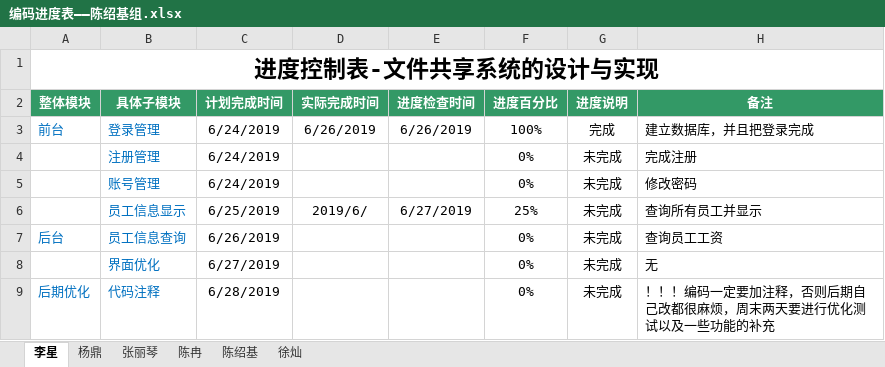
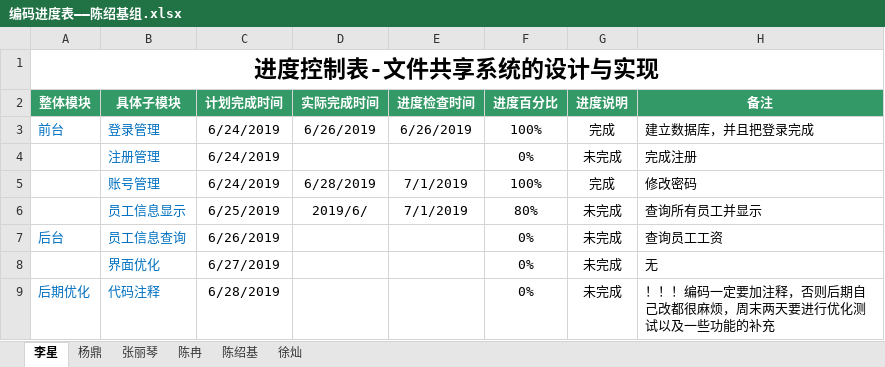
Before and after one commit to hgkj-rj/hgkj_01, an Excel workbook: 陈绍基/编码进度表——陈绍基组.xlsx, sheet 李星, drawn as a sheet; values as stored, in another font and other column widths than the file's, no borders; the diff names each change by its address in the sheet, - before the commit and + after, or states it on an @@ line.

```diff
--- a/陈绍基/编码进度表——陈绍基组.xlsx (sheet 李星)
+++ b/陈绍基/编码进度表——陈绍基组.xlsx (sheet 李星)
-D5 (实际完成时间): (empty)
+D5 (实际完成时间): 6/28/2019
-E5 (进度检查时间): (empty)
+E5 (进度检查时间): 7/1/2019
-F5 (进度百分比): 0%
+F5 (进度百分比): 100%
-G5 (进度说明): 未完成
+G5 (进度说明): 完成
-E6 (进度检查时间): 6/27/2019
+E6 (进度检查时间): 7/1/2019
-F6 (进度百分比): 25%
+F6 (进度百分比): 80%
```
Also changed, not shown: sheet 张丽琴, sheet 杨鼎, sheet 陈绍基.
